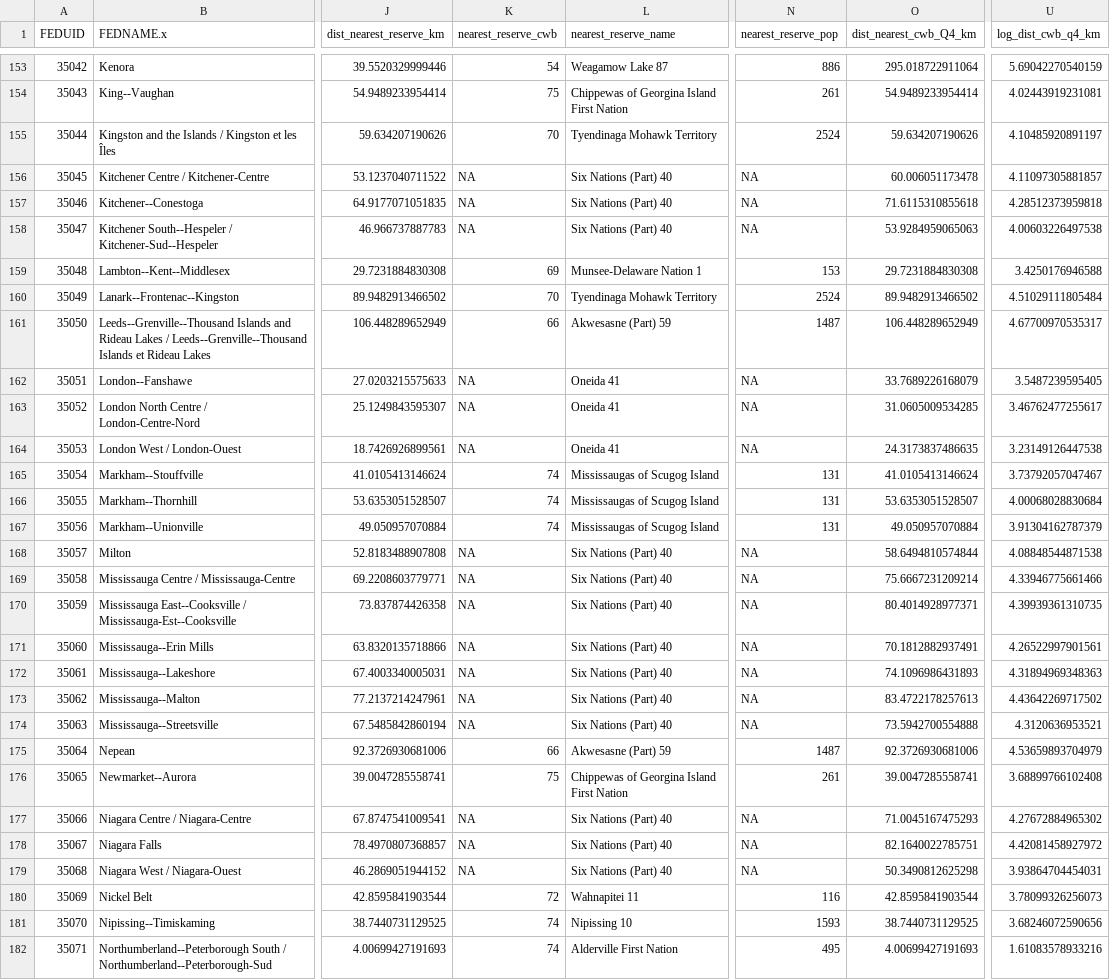
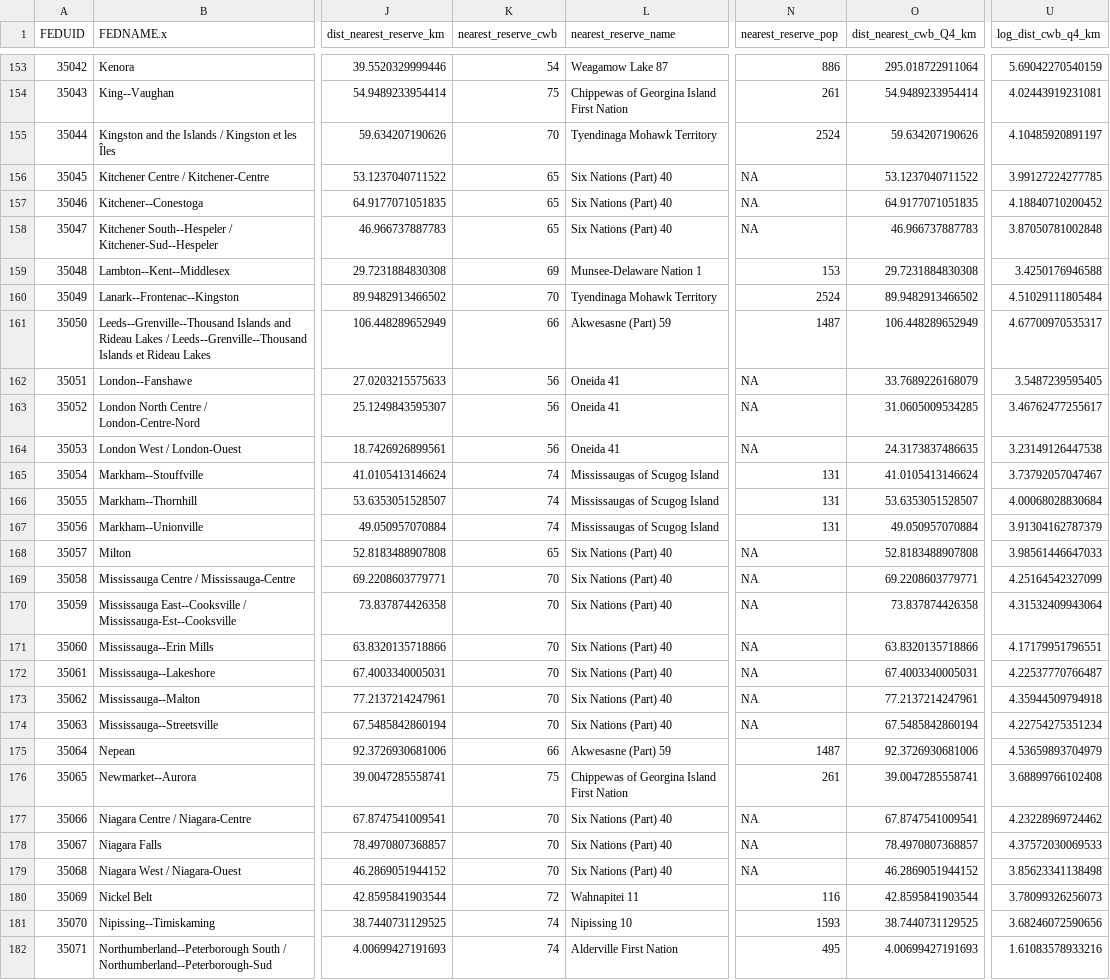
Before and after one commit to clessn/urban_proximity, a CSV file: data-clean/proximity_fed_v2.csv, drawn as a sheet; only a part is shown, gaps mark what is left out; the diff covers the shown part only; the diff names each change by its address in the sheet, - before the commit and + after, or states it on an @@ line.

Commit message:
data: add CWB 2006, 2011, timeseries; rerun proximity with 2011 imputation
- Downloaded CWB 2006, 2011, 1981-2021 timeseries from ISC open data
  Source: open.canada.ca dataset 56578f58-a775-44ea-9cc5-9bf7c78410e6
- Kahnawake and Kanesatake are NA in 2011 AND 2006 — decades-long enumeration refusal
  This is a hard data limit, not a fixable gap
- 2011 imputation recovered 8 additional communities (small, remote)
- Final coverage: 626/1021 (61.3%)
- Proximity matrix updated: proximity_fed_v2.csv

```diff
--- a/data-clean/proximity_fed_v2.csv
+++ b/data-clean/proximity_fed_v2.csv
-K156:K158 (nearest_reserve_cwb): NA
+K156:K158 (nearest_reserve_cwb): 65
-O156 (dist_nearest_cwb_Q4_km): 60.006051173478
+O156 (dist_nearest_cwb_Q4_km): 53.1237040711522
-U156 (log_dist_cwb_q4_km): 4.11097305881857
+U156 (log_dist_cwb_q4_km): 3.99127224277785
-O157 (dist_nearest_cwb_Q4_km): 71.6115310855618
+O157 (dist_nearest_cwb_Q4_km): 64.9177071051835
-U157 (log_dist_cwb_q4_km): 4.28512373959818
+U157 (log_dist_cwb_q4_km): 4.18840710200452
-O158 (dist_nearest_cwb_Q4_km): 53.9284959065063
+O158 (dist_nearest_cwb_Q4_km): 46.966737887783
-U158 (log_dist_cwb_q4_km): 4.00603226497538
+U158 (log_dist_cwb_q4_km): 3.87050781002848
-K162:K164 (nearest_reserve_cwb): NA
+K162:K164 (nearest_reserve_cwb): 56
-K168 (nearest_reserve_cwb): NA
+K168 (nearest_reserve_cwb): 65
-O168 (dist_nearest_cwb_Q4_km): 58.6494810574844
+O168 (dist_nearest_cwb_Q4_km): 52.8183488907808
-U168 (log_dist_cwb_q4_km): 4.08848544871538
+U168 (log_dist_cwb_q4_km): 3.98561446647033
-K169:K174 (nearest_reserve_cwb): NA
+K169:K174 (nearest_reserve_cwb): 70
-O169 (dist_nearest_cwb_Q4_km): 75.6667231209214
+O169 (dist_nearest_cwb_Q4_km): 69.2208603779771
-U169 (log_dist_cwb_q4_km): 4.33946775661466
+U169 (log_dist_cwb_q4_km): 4.25164542327099
-O170 (dist_nearest_cwb_Q4_km): 80.4014928977371
+O170 (dist_nearest_cwb_Q4_km): 73.837874426358
-U170 (log_dist_cwb_q4_km): 4.39939361310735
+U170 (log_dist_cwb_q4_km): 4.31532409943064
-O171 (dist_nearest_cwb_Q4_km): 70.1812882937491
+O171 (dist_nearest_cwb_Q4_km): 63.8320135718866
-U171 (log_dist_cwb_q4_km): 4.26522997901561
+U171 (log_dist_cwb_q4_km): 4.17179951796551
-O172 (dist_nearest_cwb_Q4_km): 74.1096986431893
+O172 (dist_nearest_cwb_Q4_km): 67.4003340005031
-U172 (log_dist_cwb_q4_km): 4.31894969348363
+U172 (log_dist_cwb_q4_km): 4.22537770766487
-O173 (dist_nearest_cwb_Q4_km): 83.4722178257613
+O173 (dist_nearest_cwb_Q4_km): 77.2137214247961
-U173 (log_dist_cwb_q4_km): 4.43642269717502
+U173 (log_dist_cwb_q4_km): 4.35944509794918
-O174 (dist_nearest_cwb_Q4_km): 73.5942700554888
+O174 (dist_nearest_cwb_Q4_km): 67.5485842860194
-U174 (log_dist_cwb_q4_km): 4.3120636953521
+U174 (log_dist_cwb_q4_km): 4.22754275351234
-K177:K179 (nearest_reserve_cwb): NA
+K177:K179 (nearest_reserve_cwb): 70
-O177 (dist_nearest_cwb_Q4_km): 71.0045167475293
+O177 (dist_nearest_cwb_Q4_km): 67.8747541009541
-U177 (log_dist_cwb_q4_km): 4.27672884965302
+U177 (log_dist_cwb_q4_km): 4.23228969724462
-O178 (dist_nearest_cwb_Q4_km): 82.1640022785751
+O178 (dist_nearest_cwb_Q4_km): 78.4970807368857
-U178 (log_dist_cwb_q4_km): 4.42081458927972
+U178 (log_dist_cwb_q4_km): 4.37572030069533
-O179 (dist_nearest_cwb_Q4_km): 50.3490812625298
+O179 (dist_nearest_cwb_Q4_km): 46.2869051944152
-U179 (log_dist_cwb_q4_km): 3.93864704454031
+U179 (log_dist_cwb_q4_km): 3.85623341138498
```
Also changed, not shown: 64 edited cells elsewhere in this file, 5 other files.
